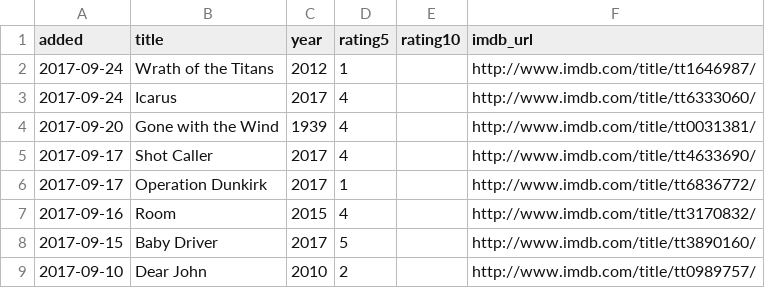
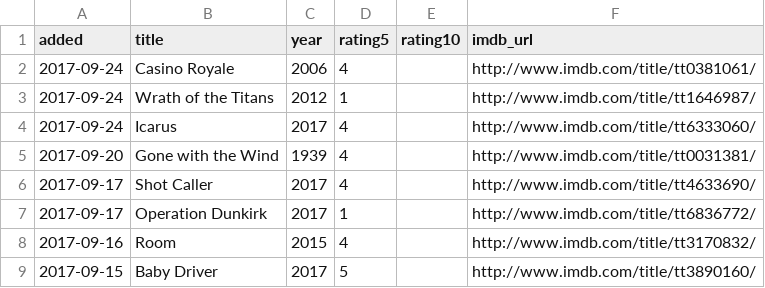
Before and after one commit to matachi/movie-diary, a CSV file: ratings.csv, drawn as a sheet; only a part is shown; the shorter side is filled out with more unchanged rows; the diff names each change by its address in the sheet, - before the commit and + after, or states it on an @@ line.

Commit message:
Rate Casino Royale (2006)

```diff
--- a/ratings.csv
+++ b/ratings.csv
+row 2: 2017-09-24 | Casino Royale | 2006 | 4 |  | http://www.imdb.com/title/tt0381061/
```
Also changed, not shown: 1 other file.
